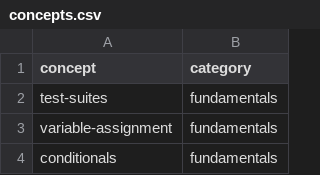
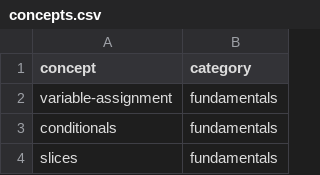
Before and after one commit to GoldenPath1109/exercism-rust, a CSV file: reference/concepts.csv, drawn as a sheet; only a part is shown; the shorter side is filled out with more unchanged rows; the diff names each change by its address in the sheet, - before the commit and + after, or states it on an @@ line.

Commit message:
remove testing from concepts.csv
Test driven development is out of scope for the Rust track.
See
https://github.com/exercism/v3/blob/master/languages/reference/out-of-scope.md
for other examples.

```diff
--- a/reference/concepts.csv
+++ b/reference/concepts.csv
-row 2: test-suites | fundamentals
```
